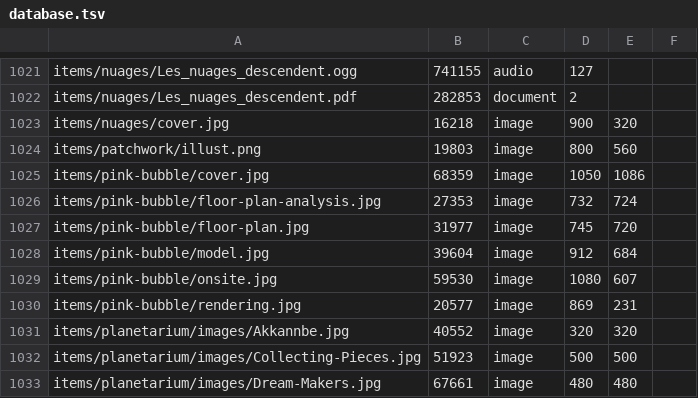
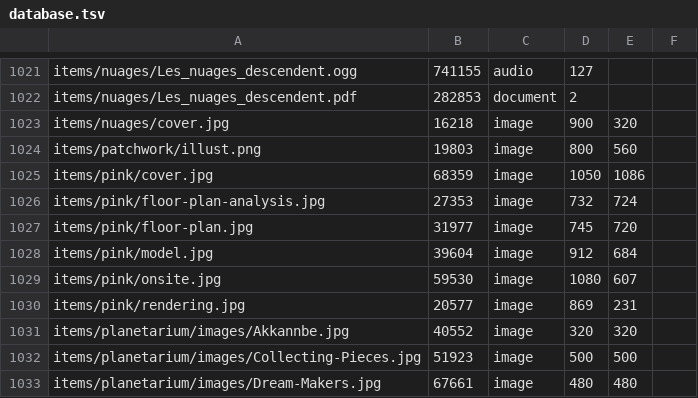
Before and after one commit to ayuusweetfish/caisse, a TSV file: misc/stat/database.tsv, drawn as a sheet; only a part is shown, gaps mark what is left out; the diff covers the shown part only.

Commit message:
canta-cart -> canta, misty-jungle -> jungle, pink-bubble -> pink

```diff
--- a/misc/stat/database.tsv
+++ b/misc/stat/database.tsv
@@ -1024,8 +1024,8 @@ items/nuages/cover.jpg	16218	image	900	320
 items/patchwork/illust.png	19803	image	800	560
-items/pink-bubble/cover.jpg	68359	image	1050	1086
-items/pink-bubble/floor-plan-analysis.jpg	27353	image	732	724
-items/pink-bubble/floor-plan.jpg	31977	image	745	720
-items/pink-bubble/model.jpg	39604	image	912	684
-items/pink-bubble/onsite.jpg	59530	image	1080	607
-items/pink-bubble/rendering.jpg	20577	image	869	231
+items/pink/cover.jpg	68359	image	1050	1086
+items/pink/floor-plan-analysis.jpg	27353	image	732	724
+items/pink/floor-plan.jpg	31977	image	745	720
+items/pink/model.jpg	39604	image	912	684
+items/pink/onsite.jpg	59530	image	1080	607
+items/pink/rendering.jpg	20577	image	869	231
 items/planetarium/images/Akkannbe.jpg	40552	image	320	320
```
Also changed, not shown: 4 added rows, 4 removed rows and 11 edited cells elsewhere in this file, 30 other files.
